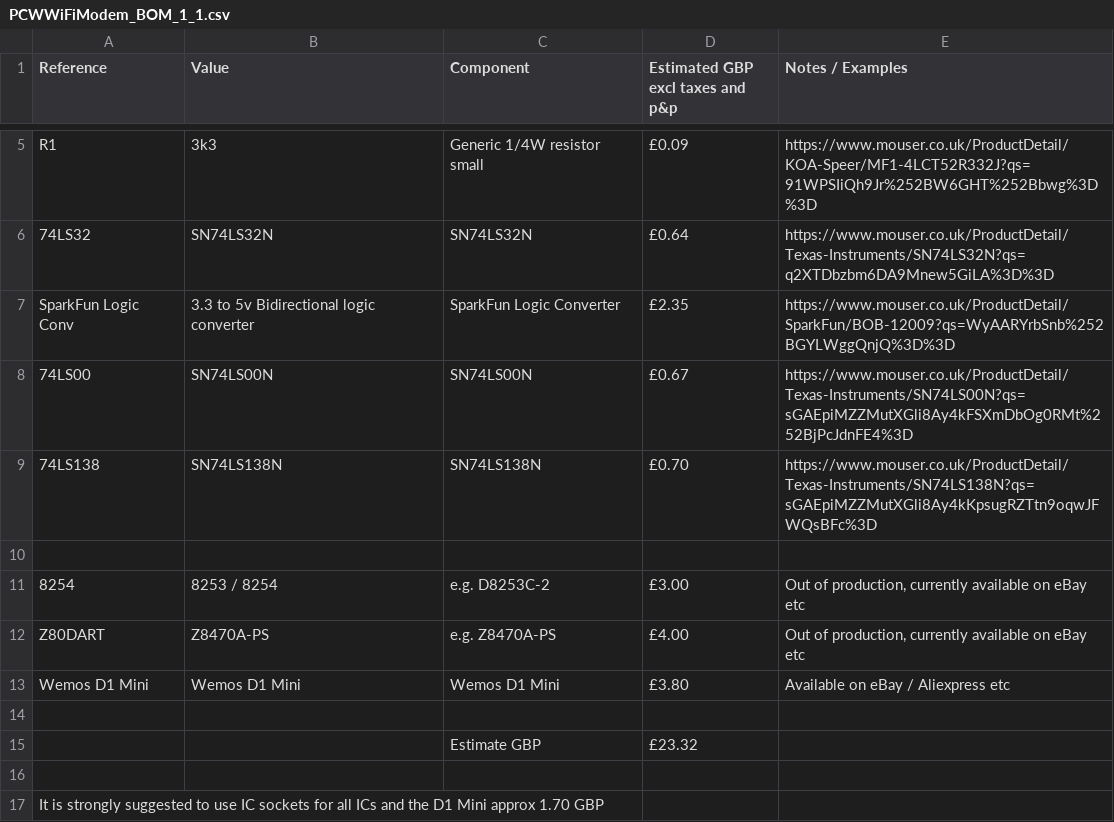
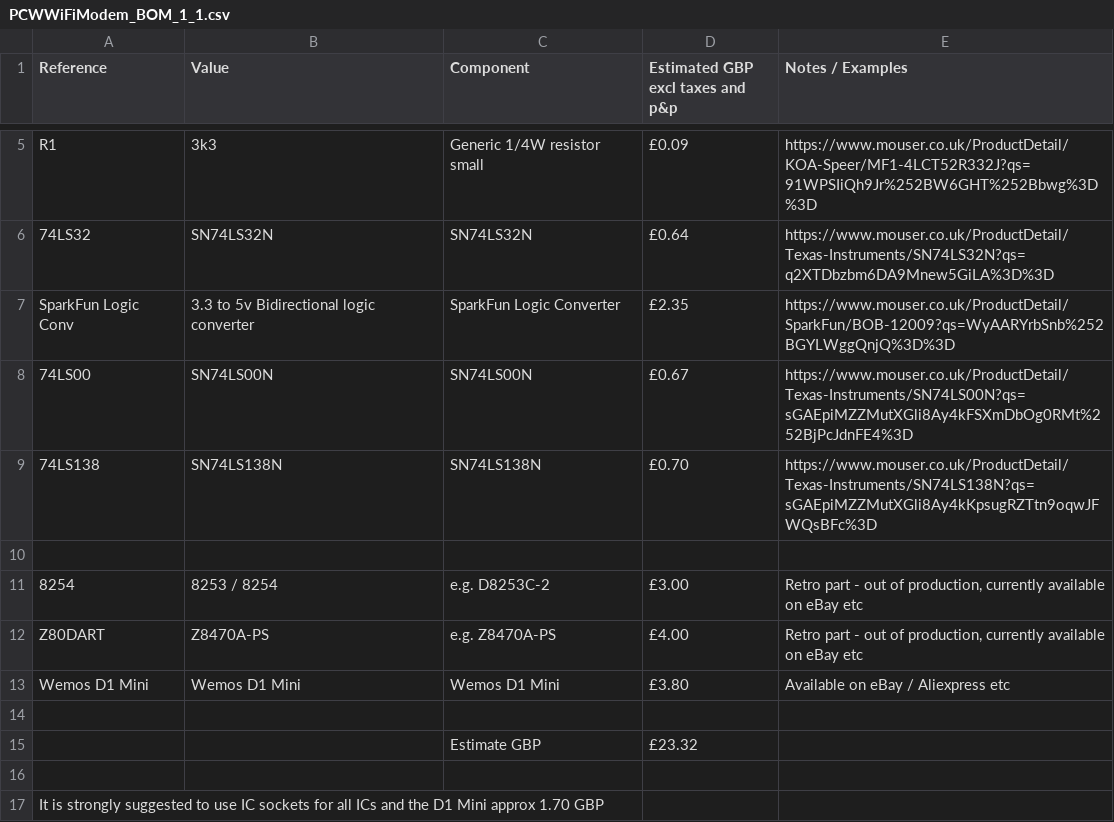
Before and after one commit to VapourSoft/PCWWiFiModem, a CSV file: schematic/PCWWiFiModem_BOM_1_1.csv, drawn as a sheet; only a part is shown, gaps mark what is left out; the diff names each change by its address in the sheet, - before the commit and + after, or states it on an @@ line.

Commit message:
Update PCWWiFiModem_BOM_1_1.csv

```diff
--- a/schematic/PCWWiFiModem_BOM_1_1.csv
+++ b/schematic/PCWWiFiModem_BOM_1_1.csv
-E11:E12 (Notes / Examples): Out of production,…
+E11:E12 (Notes / Examples): Retro part - out of production,…
```
